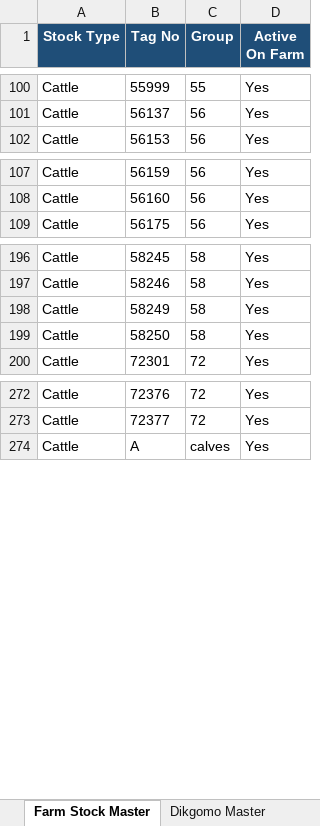
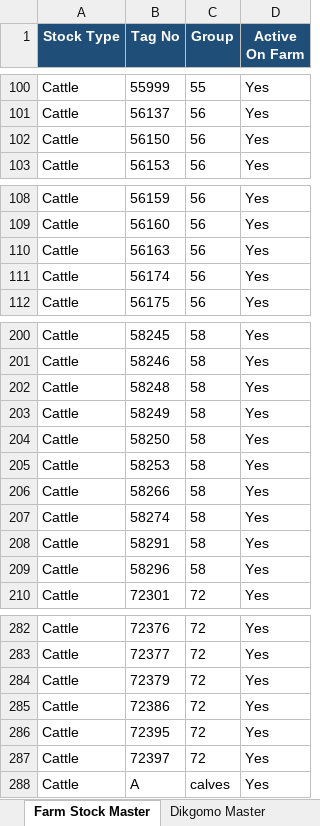
Before and after one commit to Lera2able/farm-management, an Excel workbook: master_stock.xlsx, sheet Farm Stock Master, drawn as a sheet; only a part is shown, gaps mark what is left out; values as stored, in another font and other column widths than the file's, no borders; the diff covers the shown part only; the diff names each change by its address in the sheet, - before the commit and + after, or states it on an @@ line.

Commit message:
Add May to July cattle register dates

```diff
--- a/master_stock.xlsx (sheet Farm Stock Master)
+++ b/master_stock.xlsx (sheet Farm Stock Master)
+row 102: Cattle | 56150 | 56 | Yes
+row 110: Cattle | 56163 | 56 | Yes
+row 111: Cattle | 56174 | 56 | Yes
+row 202: Cattle | 58248 | 58 | Yes
+row 205: Cattle | 58253 | 58 | Yes
+row 206: Cattle | 58266 | 58 | Yes
+row 207: Cattle | 58274 | 58 | Yes
+row 208: Cattle | 58291 | 58 | Yes
+row 209: Cattle | 58296 | 58 | Yes
+row 284: Cattle | 72379 | 72 | Yes
+row 285: Cattle | 72386 | 72 | Yes
+row 286: Cattle | 72395 | 72 | Yes
+row 287: Cattle | 72397 | 72 | Yes
```
Also changed, not shown: 1 added row and cell formats elsewhere in this sheet, other sheet tabs, 1 other file.
